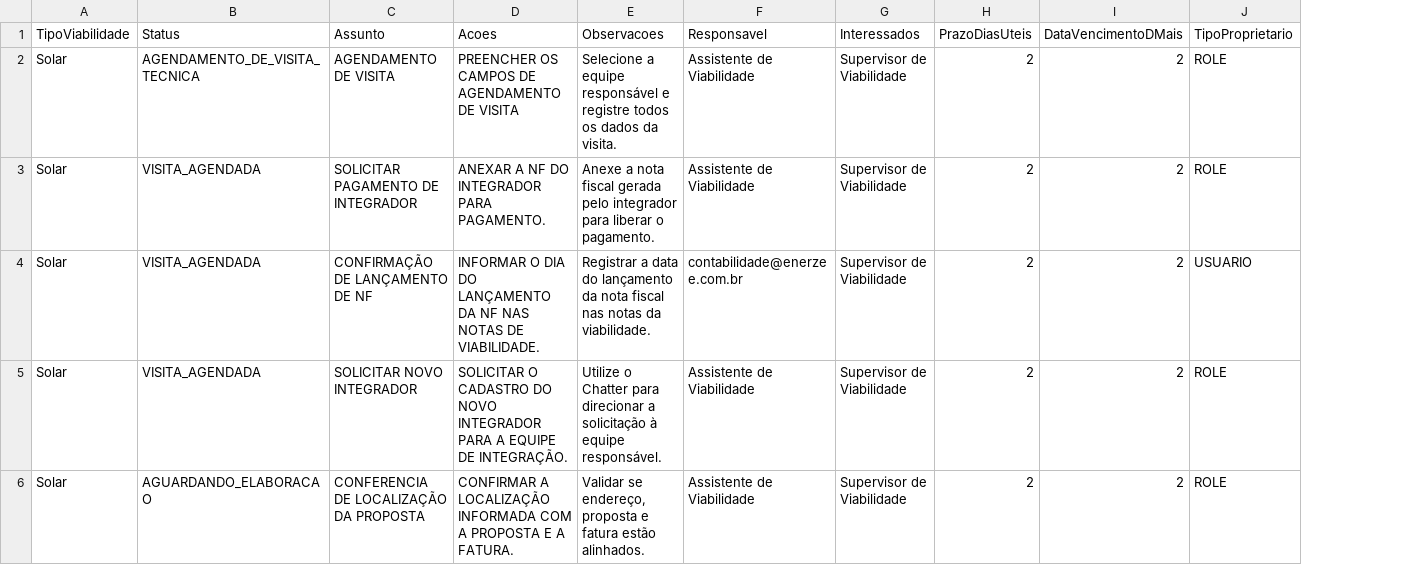
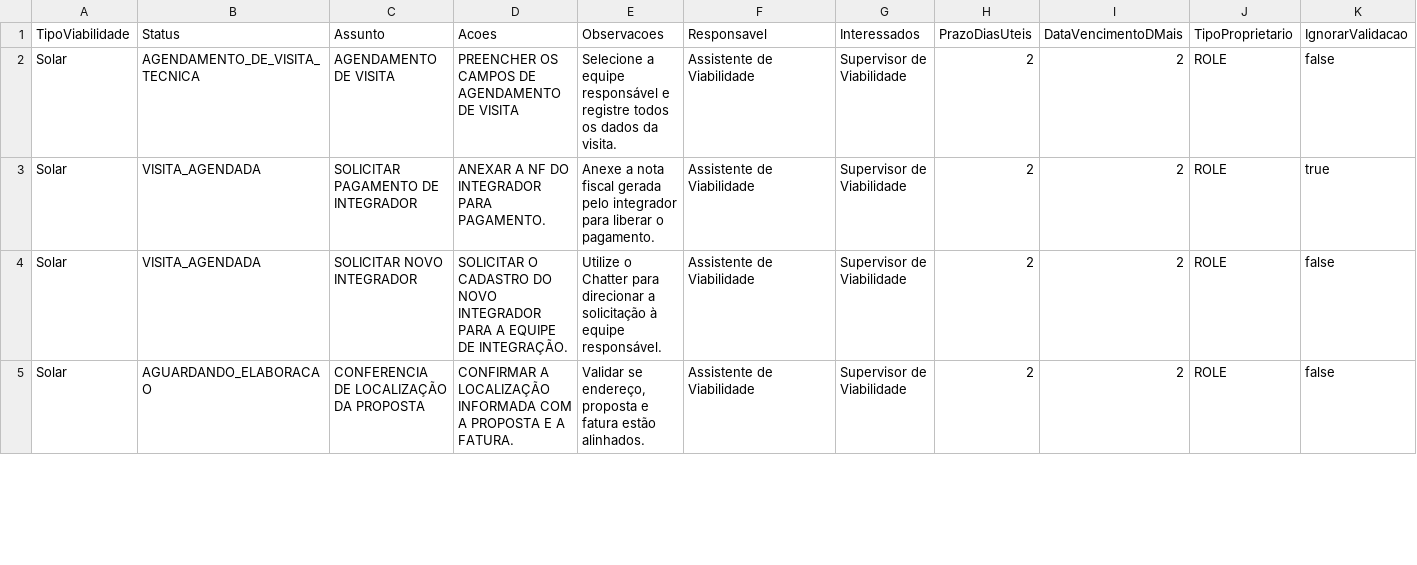
Before and after one commit to belinidaniel/Enerzee, a CSV file: force-app/main/default/staticresources/TabelaTarefasViabilidade.csv, drawn as a sheet; only a part is shown; removed rows and columns are numbered as before the commit, all else as after; the diff covers the shown part only; the diff names each change by its address in the sheet, - before the commit and + after, or states it on an @@ line.

```diff
--- a/force-app/main/default/staticresources/TabelaTarefasViabilidade.csv
+++ b/force-app/main/default/staticresources/TabelaTarefasViabilidade.csv
+column K (IgnorarValidacao), rows 2-5: false | true | false | false
-row 4: Solar | VISITA_AGENDADA | CONFIRMAÇÃO DE LANÇAMENTO DE NF | INFORMAR O DIA DO LANÇAMENTO DA NF NAS NOTAS DE VIABILIDADE. | Registrar a data do lançamento da nota fiscal nas notas da viabilidade. | contabilidade@enerzee.com.br | Supervisor de Viabilidade | 2 | 2 | USUARIO
```
Also changed, not shown: 2 removed rows elsewhere in this file, 7 other files.
